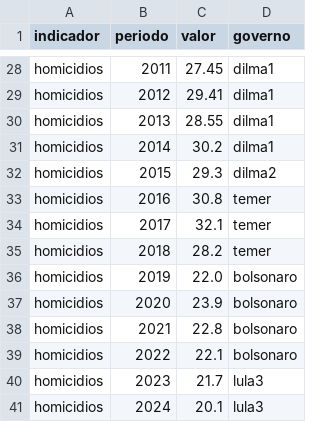
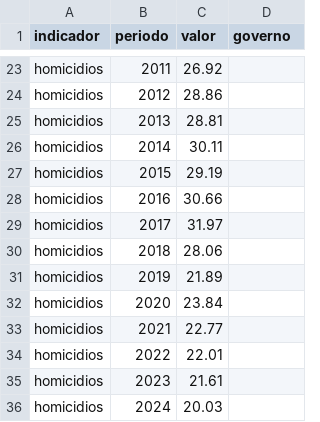
Before and after one commit to dayanaisilva/painel-brasil, a CSV file: data/processed/homicidios.csv, drawn as a sheet; only a part is shown, gaps mark what is left out; addresses are those after the commit; the diff covers the shown part only; the diff names each change by its address in the sheet, - before the commit and + after, or states it on an @@ line.

```diff
--- a/data/processed/homicidios.csv
+++ b/data/processed/homicidios.csv
-C23 (valor): 27.45
+C23 (valor): 26.92
-D23:D26 (governo): dilma1
+D23:D26 (governo): (empty)
-C24 (valor): 29.41
+C24 (valor): 28.86
-C25 (valor): 28.55
+C25 (valor): 28.81
-C26 (valor): 30.2
+C26 (valor): 30.11
-C27 (valor): 29.3
+C27 (valor): 29.19
-D27 (governo): dilma2
+D27 (governo): (empty)
-C28 (valor): 30.8
+C28 (valor): 30.66
-D28:D30 (governo): temer
+D28:D30 (governo): (empty)
-C29 (valor): 32.1
+C29 (valor): 31.97
-C30 (valor): 28.2
+C30 (valor): 28.06
-C31 (valor): 22.0
+C31 (valor): 21.89
-D31:D34 (governo): bolsonaro
+D31:D34 (governo): (empty)
-C32 (valor): 23.9
+C32 (valor): 23.84
-C33 (valor): 22.8
+C33 (valor): 22.77
-C34 (valor): 22.1
+C34 (valor): 22.01
-C35 (valor): 21.7
+C35 (valor): 21.61
-D35:D36 (governo): lula3
+D35:D36 (governo): (empty)
-C36 (valor): 20.1
+C36 (valor): 20.03
```
Also changed, not shown: 5 removed rows and 42 edited cells elsewhere in this file, data/auditoria/homicidios_comparacao.csv, data/processed/municipios_federais.csv, 23 other files.
